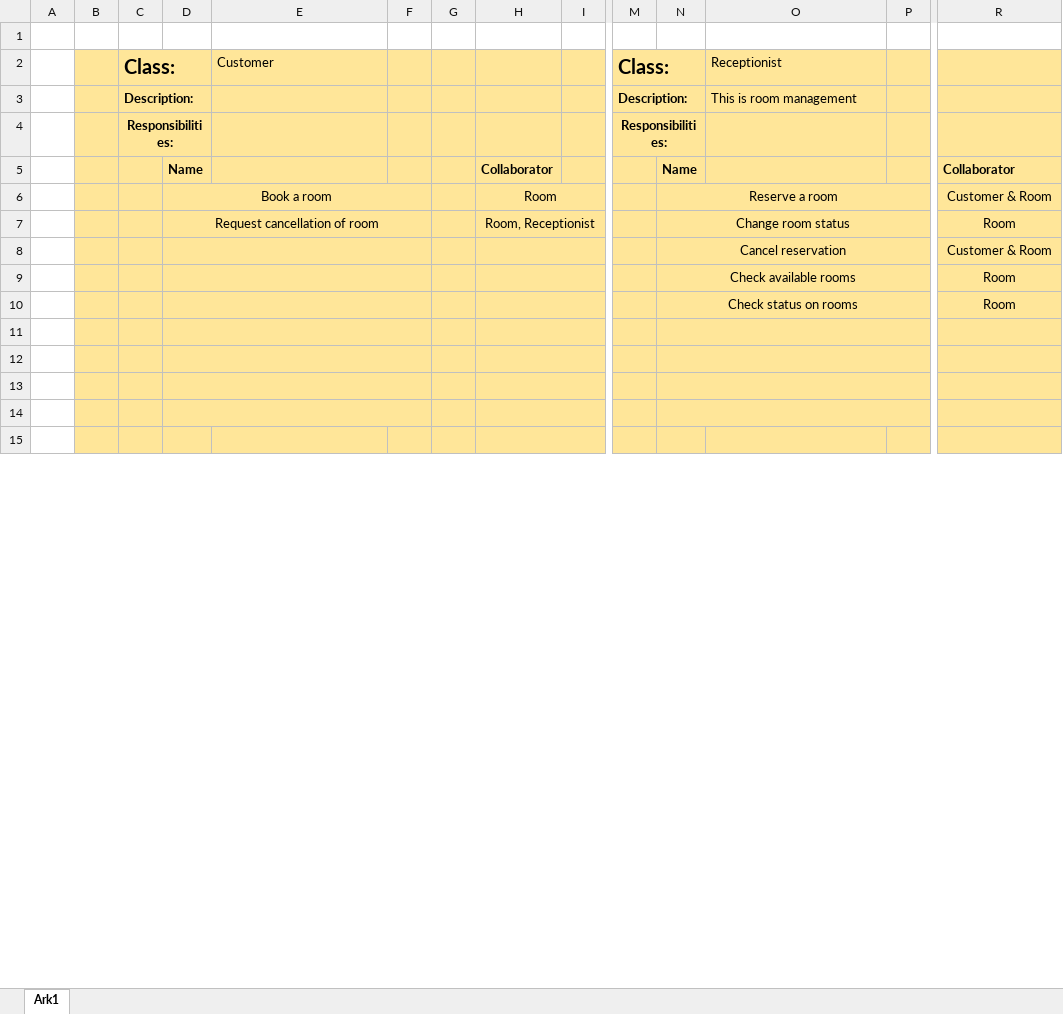
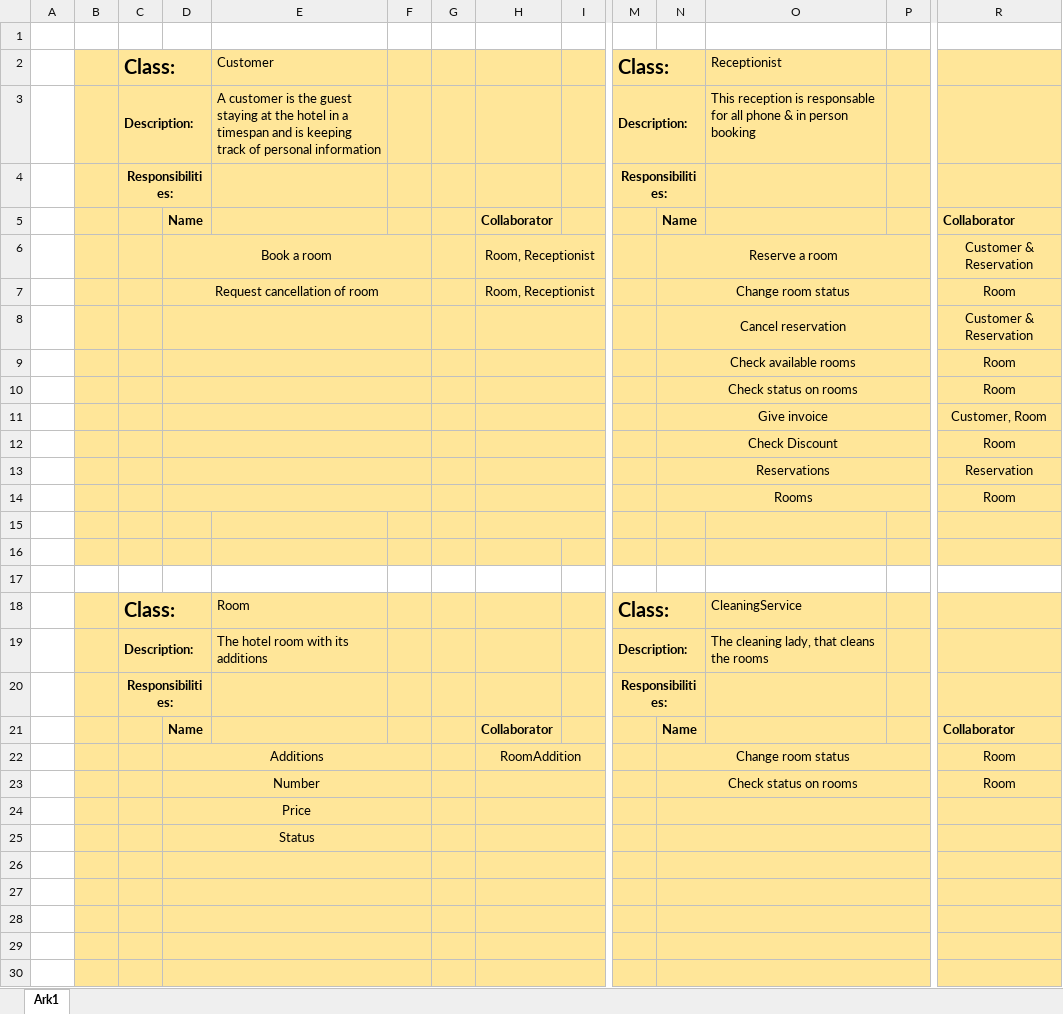
Before and after one commit to jonash871j/Landlyst-24062020, an Excel workbook: Diagrammer/CRC-kort.xlsx, sheet Ark1, drawn as a sheet; only a part is shown, gaps mark what is left out; values as stored, in another font and other column widths than the file's, no borders; addresses are those after the commit; rows hold the shown columns only; the diff covers the shown part only; the diff names each change by its address in the sheet, - before the commit and + after, or states it on an @@ line.

```diff
--- a/Diagrammer/CRC-kort.xlsx (sheet Ark1)
+++ b/Diagrammer/CRC-kort.xlsx (sheet Ark1)
-E3: (empty)
+E3: A customer is the guest staying at the hotel in a timespan and is keeping track of personal information
-O3: This is room management
+O3: This reception is responsable for all phone & in person booking
-H6: Room
+H6: Room, Receptionist
-R6: Customer & Room
+R6: Customer & Reservation
-R8: Customer & Room
+R8: Customer & Reservation
+row 11:  |  |  |  |  |  |  |  |  |  | Give invoice |  |  | Customer, Room
+row 12:  |  |  |  |  |  |  |  |  |  | Check Discount |  |  | Room
+row 13:  |  |  |  |  |  |  |  |  |  | Reservations |  |  | Reservation
+row 14:  |  |  |  |  |  |  |  |  |  | Rooms |  |  | Room
+row 15: (empty)
+row 16: (empty)
+row 17: (empty)
+row 18:  |  | Class: |  | Room |  |  |  |  | Class: |  | CleaningService
+row 19:  |  | Description: |  | The hotel room with its additions |  |  |  |  | Description: |  | The cleaning lady, that cleans the rooms
+row 20:  |  | Responsibilities: |  |  |  |  |  |  | Responsibilities:
+row 21:  |  |  | Name |  |  |  | Collaborator |  |  | Name |  |  | Collaborator
+row 22:  |  |  | Additions |  |  |  | RoomAddition |  |  | Change room status |  |  | Room
+row 23:  |  |  | Number |  |  |  |  |  |  | Check status on rooms |  |  | Room
+row 24:  |  |  | Price
+row 25:  |  |  | Status
+D30:F30 merged
+N30:P30 merged
```
Also changed, not shown: 3 added rows, 2 removed rows, 4 edited cells, cell formats and merged cells elsewhere in this sheet, 3 other files.
